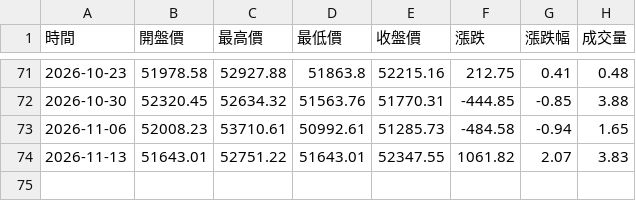
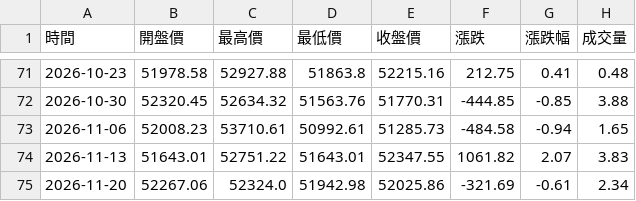
Before and after one commit to hawk82508-cloud/major-indices-channel, a CSV file: data/DJI/raw_weekly.csv, drawn as a sheet; only a part is shown, gaps mark what is left out.

```diff
--- a/data/DJI/raw_weekly.csv
+++ b/data/DJI/raw_weekly.csv
@@ -74 +74,2 @@
 2026-11-13,51643.01,52751.22,51643.01,52347.55,1061.82,2.07,3.83
+2026-11-20,52267.06,52324.0,51942.98,52025.86,-321.69,-0.61,2.34
```
Also changed, not shown: data/DJI/raw_daily.csv, data/NASDAQ/raw_daily.csv, 8 other files.
